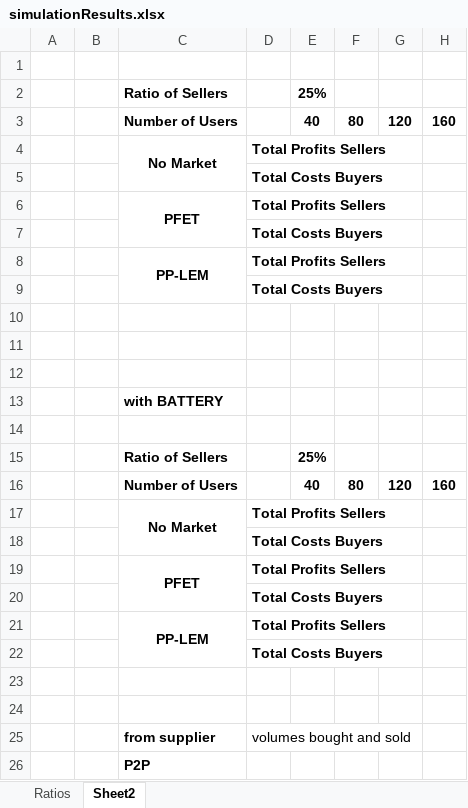
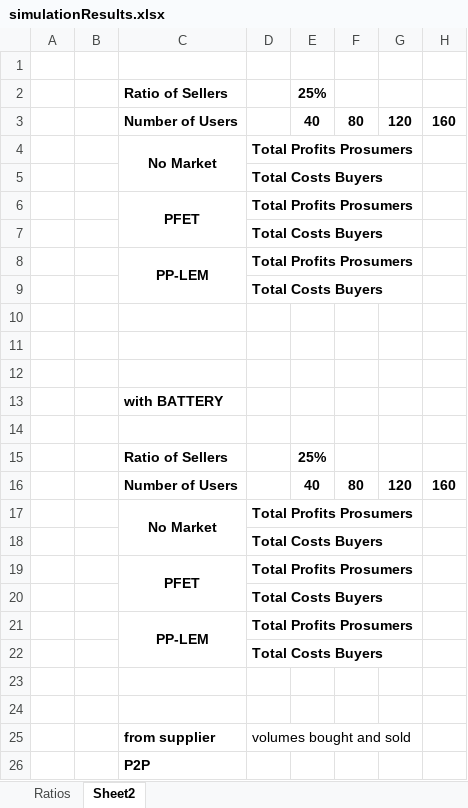
Before and after one commit to tea-chai/Clearance_Mechanisms, an Excel workbook: simulationResults.xlsx, sheet Sheet2, drawn as a sheet; only a part is shown; values as stored, in another font and other column widths than the file's, no borders; the diff names each change by its address in the sheet, - before the commit and + after, or states it on an @@ line.

```diff
--- a/simulationResults.xlsx (sheet Sheet2)
+++ b/simulationResults.xlsx (sheet Sheet2)
-D4: Total Profits Sellers
+D4: Total Profits Prosumers
-D6: Total Profits Sellers
+D6: Total Profits Prosumers
-D8: Total Profits Sellers
+D8: Total Profits Prosumers
-D17: Total Profits Sellers
+D17: Total Profits Prosumers
-D19: Total Profits Sellers
+D19: Total Profits Prosumers
-D21: Total Profits Sellers
+D21: Total Profits Prosumers
```
Also changed, not shown: sheet Ratios, 2 other files.
